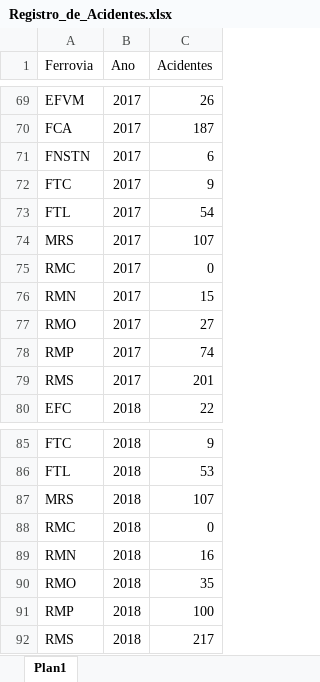
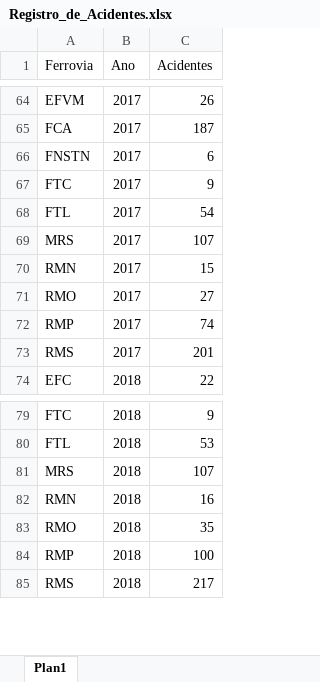
Before and after one commit to mateus-t-estagio/site, an Excel workbook: Registro_de_Acidentes.xlsx, sheet Plan1, drawn as a sheet; only a part is shown, gaps mark what is left out; values as stored, in another font and other column widths than the file's, no borders; removed rows and columns are numbered as before the commit, all else as after; the diff covers the shown part only; the diff names each change by its address in the sheet, - before the commit and + after, or states it on an @@ line.

```diff
--- a/Registro_de_Acidentes.xlsx (sheet Plan1)
+++ b/Registro_de_Acidentes.xlsx (sheet Plan1)
-row 75: RMC | 2017 | 0
-row 88: RMC | 2018 | 0
```
Also changed, not shown: 11 added rows, 17 removed rows, 54 moved rows and cell formats elsewhere in this sheet, Indice de Acidentes.xlsx, 1 other file.
